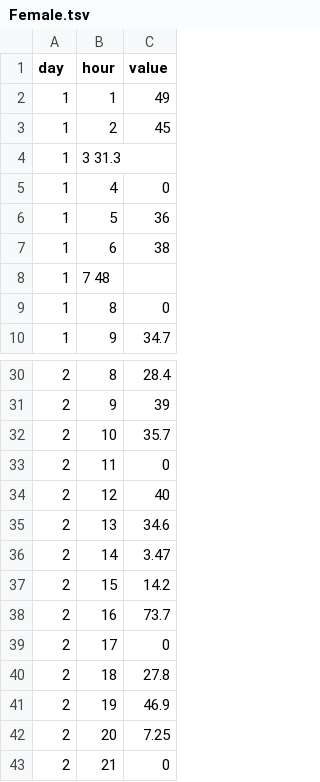
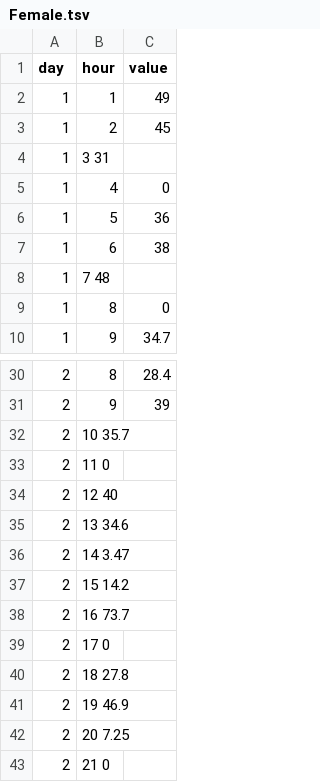
Before and after one commit to shirongzheng/Education-Data-Visualization, a TSV file: educationapp/static/data/Female.tsv, drawn as a sheet; only a part is shown, gaps mark what is left out; the diff covers the shown part only.

```diff
--- a/educationapp/static/data/Female.tsv
+++ b/educationapp/static/data/Female.tsv
@@ -3,3 +3,3 @@ day	hour	value
 1	2	45
-1	3   31.3
+1	3 31
 1	4	0
@@ -31,13 +31,13 @@ day	hour	value
 2	9	39
-2	10	35.7
-2	11	0
-2	12	40
-2	13	34.6
-2	14	3.47
-2	15	14.2
-2	16	73.7
-2	17	0
-2	18	27.8
-2	19	46.9
-2	20	7.25
-2	21	0
+2	10 35.7
+2	11 0
+2	12 40
+2	13 34.6
+2	14 3.47
+2	15 14.2
+2	16 73.7
+2	17 0
+2	18 27.8
+2	19 46.9
+2	20 7.25
+2	21 0
```
Also changed, not shown: 22 edited cells elsewhere in this file, educationapp/static/data/Male.tsv, educationapp/static/data/P-value.tsv, 4 other files.
